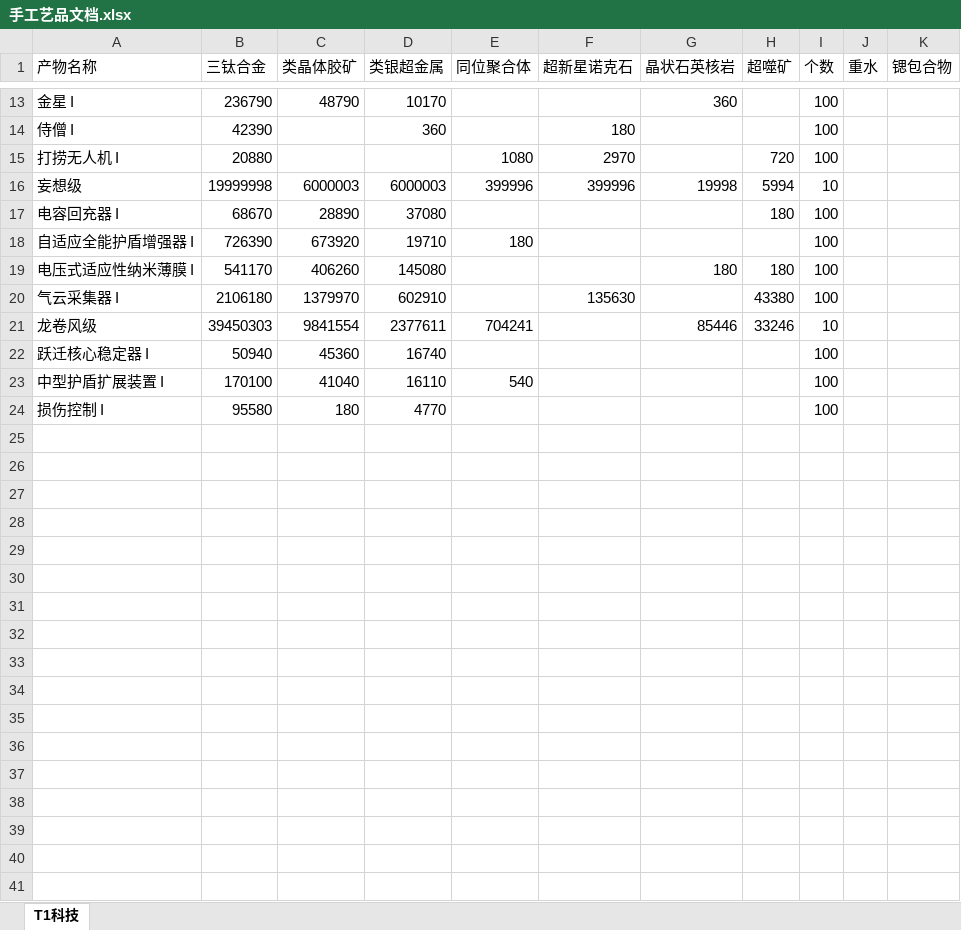
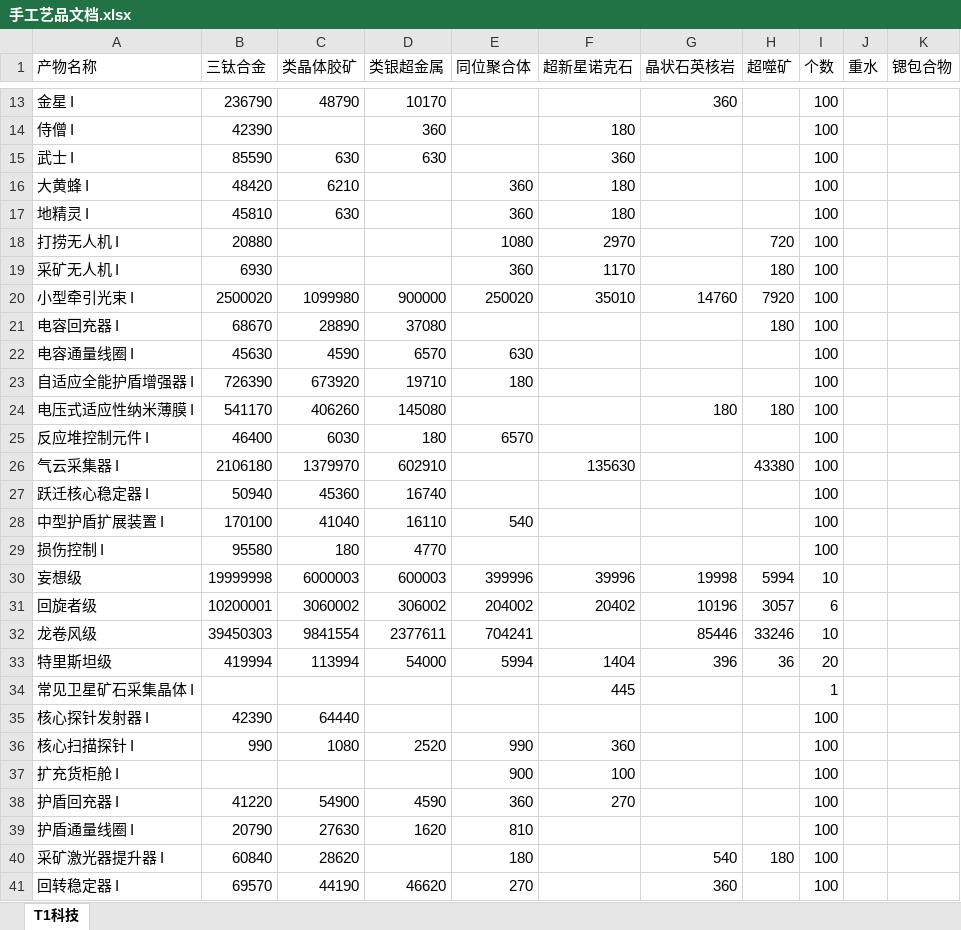
Before and after one commit to conanhsj/JitaBuyPrice, an Excel workbook: 手工艺品文档.xlsx, sheet T1科技, drawn as a sheet; only a part is shown, gaps mark what is left out; values as stored, in another font and other column widths than the file's, no borders; removed rows and columns are numbered as before the commit, all else as after; the diff covers the shown part only; the diff names each change by its address in the sheet, - before the commit and + after, or states it on an @@ line.

```diff
--- a/手工艺品文档.xlsx (sheet T1科技)
+++ b/手工艺品文档.xlsx (sheet T1科技)
+row 15: 武士 I | 85590 | 630 | 630 |  | 360 |  |  | 100
+row 16: 大黄蜂 I | 48420 | 6210 |  | 360 | 180 |  |  | 100
+row 17: 地精灵 I | 45810 | 630 |  | 360 | 180 |  |  | 100
-row 16: 妄想级 | 19999998 | 6000003 | 6000003 | 399996 | 399996 | 19998 | 5994 | 10
+row 19: 采矿无人机 I | 6930 |  |  | 360 | 1170 |  | 180 | 100
+row 20: 小型牵引光束 I | 2500020 | 1099980 | 900000 | 250020 | 35010 | 14760 | 7920 | 100
+row 22: 电容通量线圈 I | 45630 | 4590 | 6570 | 630 |  |  |  | 100
+row 25: 反应堆控制元件 I | 46400 | 6030 | 180 | 6570 |  |  |  | 100
+row 30: 妄想级 | 19999998 | 6000003 | 600003 | 399996 | 39996 | 19998 | 5994 | 10
+row 31: 回旋者级 | 10200001 | 3060002 | 306002 | 204002 | 20402 | 10196 | 3057 | 6
@@ row 21 moved to row 32: 龙卷风级 @@
+row 33: 特里斯坦级 | 419994 | 113994 | 54000 | 5994 | 1404 | 396 | 36 | 20
+row 34: 常见卫星矿石采集晶体 I |  |  |  |  | 445 |  |  | 1
+row 35: 核心探针发射器 I | 42390 | 64440 |  |  |  |  |  | 100
+row 36: 核心扫描探针 I | 990 | 1080 | 2520 | 990 | 360 |  |  | 100
+row 37: 扩充货柜舱 I |  |  |  | 900 | 100 |  |  | 100
+row 38: 护盾回充器 I | 41220 | 54900 | 4590 | 360 | 270 |  |  | 100
+row 39: 护盾通量线圈 I | 20790 | 27630 | 1620 | 810 |  |  |  | 100
+row 40: 采矿激光器提升器 I | 60840 | 28620 |  | 180 |  | 540 | 180 | 100
+row 41: 回转稳定器 I | 69570 | 44190 | 46620 | 270 |  | 360 |  | 100
```
Also changed, not shown: 3 added rows elsewhere in this sheet, 化矿文档.xlsx, 7 other files.
